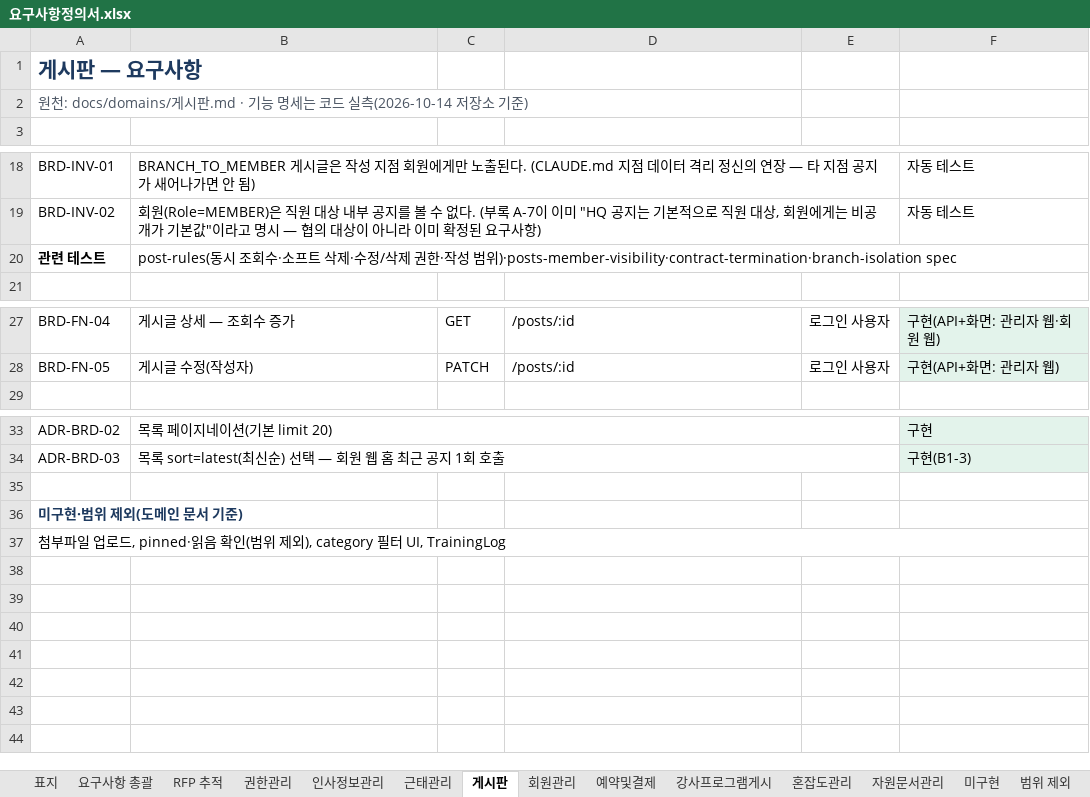
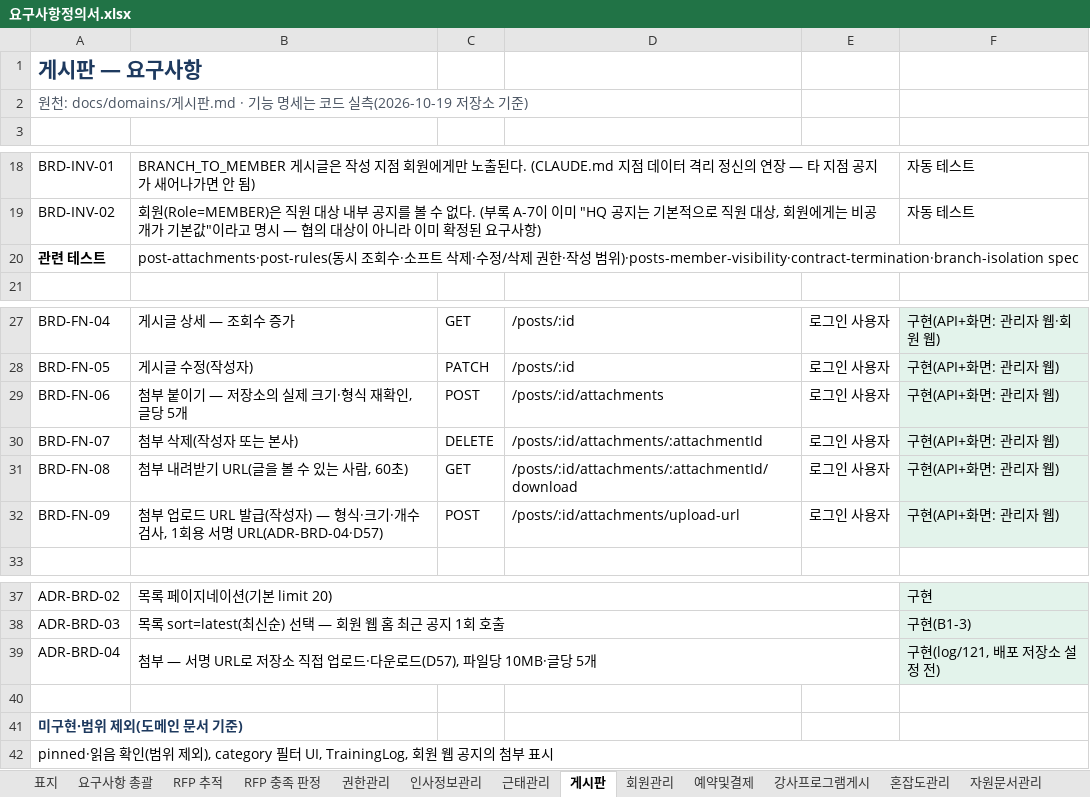
Before and after one commit to jeonghyeonme/sports-erp, an Excel workbook: docs/deliverables/요구사항정의서.xlsx, sheet 게시판, drawn as a sheet; only a part is shown, gaps mark what is left out; values as stored, in another font and other column widths than the file's, no borders; addresses are those after the commit; the diff names each change by its address in the sheet, - before the commit and + after, or states it on an @@ line.

```diff
--- a/docs/deliverables/요구사항정의서.xlsx (sheet 게시판)
+++ b/docs/deliverables/요구사항정의서.xlsx (sheet 게시판)
+sheet tab: RFP 충족 판정
-A2: …드 실측(2026-10-14 저장소…
+A2: …드 실측(2026-10-19 저장소…
-B20: post-rules(동시…
+B20: post-attachments·post-rules(동시…
+row 29: BRD-FN-06 | 첨부 붙이기 — 저장소의 실제 크기·형식 재확인, 글당 5개 | POST | /posts/:id/attachments | 로그인 사용자 | 구현(API+화면: 관리자 웹)
+row 30: BRD-FN-07 | 첨부 삭제(작성자 또는 본사) | DELETE | /posts/:id/attachments/:attachmentId | 로그인 사용자 | 구현(API+화면: 관리자 웹)
+row 31: BRD-FN-08 | 첨부 내려받기 URL(글을 볼 수 있는 사람, 60초) | GET | /posts/:id/attachments/:attachmentId/download | 로그인 사용자 | 구현(API+화면: 관리자 웹)
+row 32: BRD-FN-09 | 첨부 업로드 URL 발급(작성자) — 형식·크기·개수 검사, 1회용 서명 URL(ADR-BRD-04·D57) | POST | /posts/:id/attachments/upload-url | 로그인 사용자 | 구현(API+화면: 관리자 웹)
+row 39: ADR-BRD-04 | 첨부 — 서명 URL로 저장소 직접 업로드·다운로드(D57), 파일당 10MB·글당 5개 |  |  |  | 구현(log/121, 배포 저장소 설정 전)
-A42: 첨부파일 업로드, pinned·읽음 확인(범위 제외), category 필터 UI, TrainingLog
+A42: pinned·읽음 확인(범위 제외), category 필터 UI, TrainingLog, 회원 웹 공지의 첨부 표시
```
Also changed, not shown: sheet 요구사항 총괄, sheet 미구현, sheet 인사정보관리, sheet RFP 추적, sheet 근태관리, sheet 표지, 7 more sheets, 6 other files.
